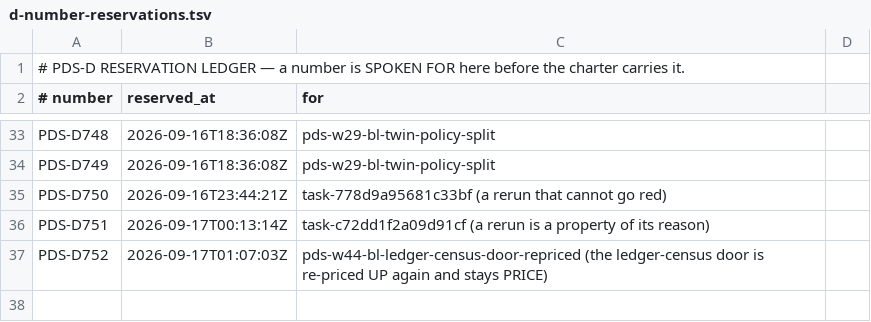
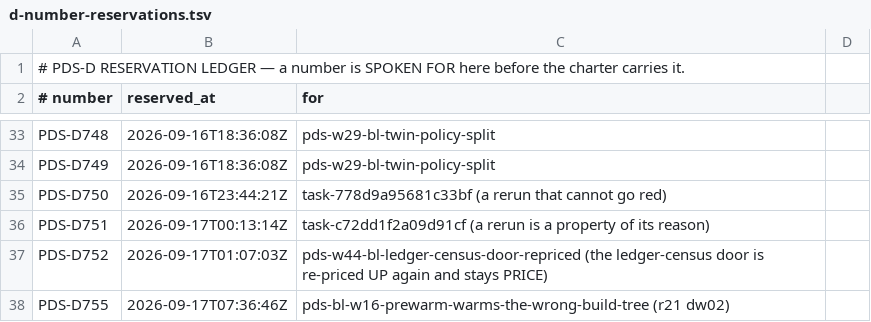
Before and after one commit to FRIKKern/barkpark, a TSV file: tooling/pds/d-number-reservations.tsv, drawn as a sheet; only a part is shown, gaps mark what is left out.

```diff
--- a/tooling/pds/d-number-reservations.tsv
+++ b/tooling/pds/d-number-reservations.tsv
@@ -37 +37,2 @@ PDS-D751	2026-09-17T00:13:14Z	task-c72dd1f2a09d91cf (a rerun is a property of it
 PDS-D752	2026-09-17T01:07:03Z	pds-w44-bl-ledger-census-door-repriced (the ledger-census door is re-priced UP again and stays PRICE)
+PDS-D755	2026-09-17T07:36:46Z	pds-bl-w16-prewarm-warms-the-wrong-build-tree (r21 dw02)
```
